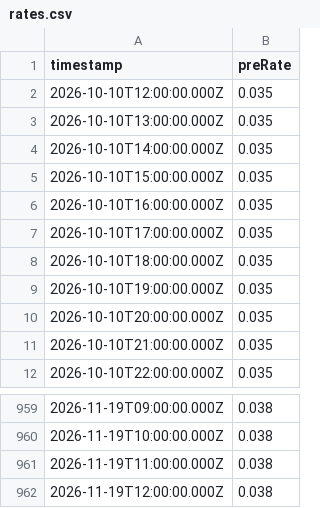
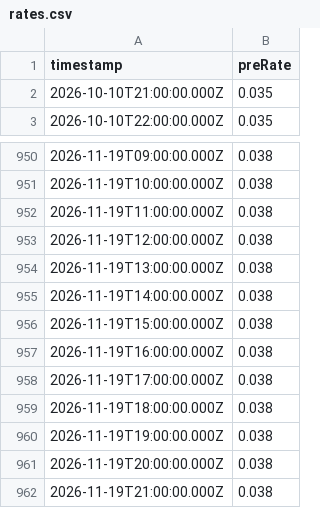
Before and after one commit to 0xmountaintop/okx-lending-rate, a CSV file: data/rates.csv, drawn as a sheet; only a part is shown, gaps mark what is left out.

```diff
--- a/data/rates.csv
+++ b/data/rates.csv
@@ -1,11 +1,2 @@
 timestamp,preRate
-2026-10-10T12:00:00.000Z,0.035
-2026-10-10T13:00:00.000Z,0.035
-2026-10-10T14:00:00.000Z,0.035
-2026-10-10T15:00:00.000Z,0.035
-2026-10-10T16:00:00.000Z,0.035
-2026-10-10T17:00:00.000Z,0.035
-2026-10-10T18:00:00.000Z,0.035
-2026-10-10T19:00:00.000Z,0.035
-2026-10-10T20:00:00.000Z,0.035
 2026-10-10T21:00:00.000Z,0.035
@@ -962 +953,10 @@ timestamp,preRate
 2026-11-19T12:00:00.000Z,0.038
+2026-11-19T13:00:00.000Z,0.038
+2026-11-19T14:00:00.000Z,0.038
+2026-11-19T15:00:00.000Z,0.038
+2026-11-19T16:00:00.000Z,0.038
+2026-11-19T17:00:00.000Z,0.038
+2026-11-19T18:00:00.000Z,0.038
+2026-11-19T19:00:00.000Z,0.038
+2026-11-19T20:00:00.000Z,0.038
+2026-11-19T21:00:00.000Z,0.038
```
Also changed, not shown: 1 other file.
